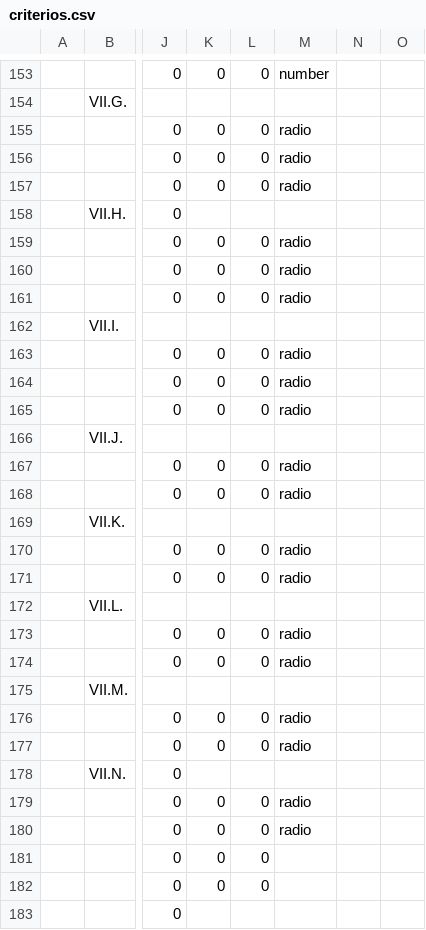
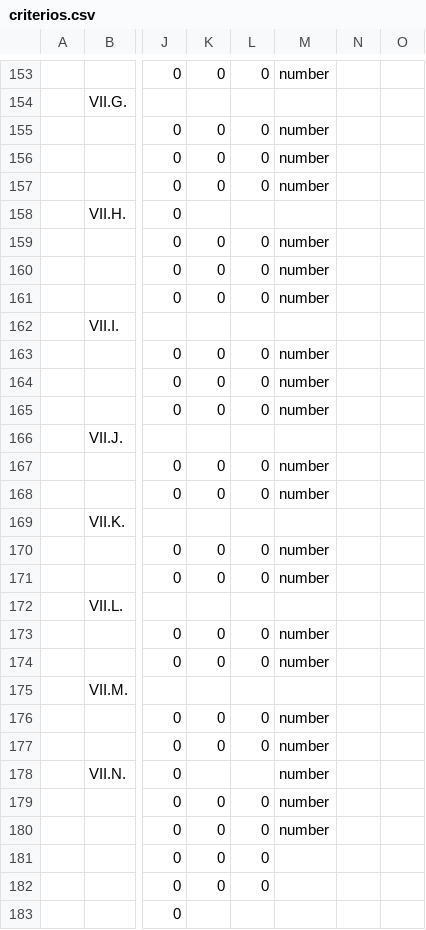
Before and after one commit to alesanchezb/pasantia_ado, a CSV file: backend/static/evaluation/criterios.csv, drawn as a sheet; only a part is shown, gaps mark what is left out; the diff covers the shown part only; the diff names each change by its address in the sheet, - before the commit and + after, or states it on an @@ line.

```diff
--- a/backend/static/evaluation/criterios.csv
+++ b/backend/static/evaluation/criterios.csv
-M155:M157: radio
+M155:M157: number
-M159:M161: radio
+M159:M161: number
-M163:M165: radio
+M163:M165: number
-M167:M168: radio
+M167:M168: number
-M170:M171: radio
+M170:M171: number
-M173:M174: radio
+M173:M174: number
-M176:M177: radio
+M176:M177: number
-M178: (empty)
+M178: number
-M179:M180: radio
+M179:M180: number
```
Also changed, not shown: 79 edited cells elsewhere in this file, 3 other files.
